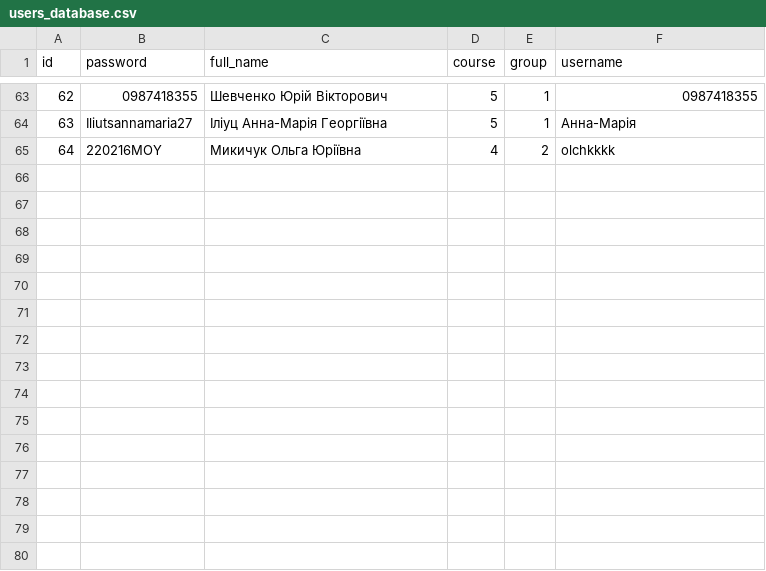
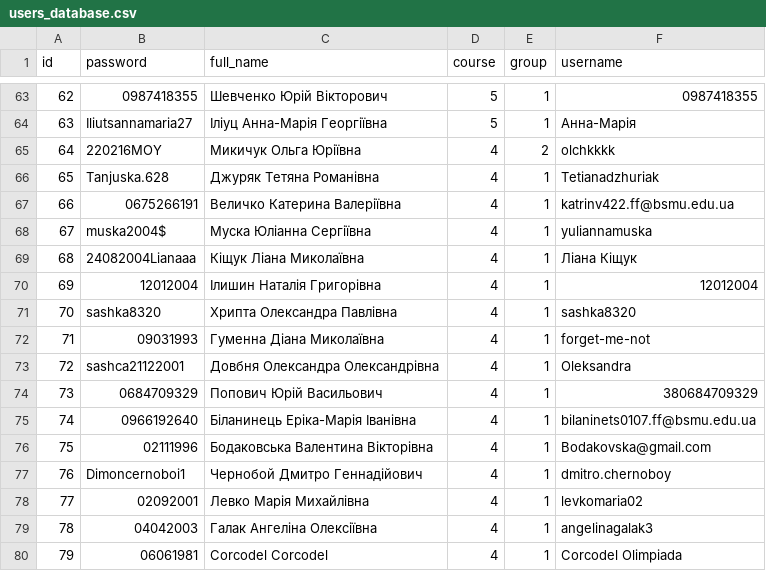
Before and after one commit to pruhlo/ExamPrep, a CSV file: app/users_database.csv, drawn as a sheet; only a part is shown, gaps mark what is left out.

```diff
--- a/app/users_database.csv
+++ b/app/users_database.csv
@@ -65 +65,16 @@ id,password,full_name,course,group,username
 64,220216MOY,Микичук Ольга Юріївна,4,2,olchkkkk
+65,Tanjuska.628,Джуряк  Тетяна  Романівна ,4,1,Tetianadzhuriak
+66,0675266191,Величко Катерина Валеріївна,4,1,katrinv422.ff@bsmu.edu.ua
+67,muska2004$,Муска Юліанна  Сергіївна,4,1,yuliannamuska
+68,24082004Lianaaa,Кіщук  Ліана Миколаївна,4,1,Ліана Кіщук
+69,12012004,Ілишин Наталія Григорівна,4,1,12012004
+70,sashka8320,Хрипта Олександра Павлівна,4,1,sashka8320
+71,09031993,Гуменна Діана Миколаївна ,4,1,forget-me-not
+72,sashca21122001,Довбня Олександра Олександрівна,4,1,Oleksandra
+73,0684709329,Попович Юрій Васильович,4,1,380684709329
+74,0966192640,Біланинець Еріка-Марія Іванівна ,4,1,bilaninets0107.ff@bsmu.edu.ua
+75,02111996,Бодаковська Валентина Вікторівна,4,1,Bodakovska@gmail.com
+76,Dimoncernoboi1,Чернобой  Дмитро Геннадійович ,4,1,dmitro.chernoboy
+77,02092001,Левко Марія Михайлівна,4,1,levkomaria02
+78,04042003,Галак Ангеліна Олексіївна ,4,1,angelinagalak3
+79,06061981,Corcodel  Corcodel ,4,1,Corcodel Olimpiada
```
Also changed, not shown: 1 other file.
